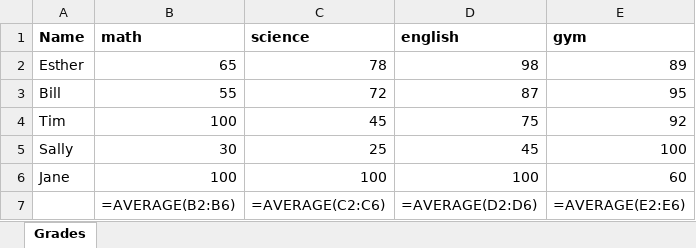
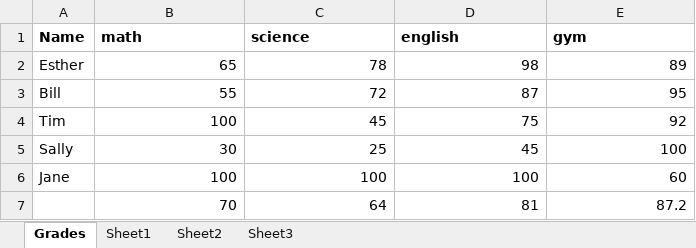
Before and after one commit to Vtechcode/Tim-Excel, an Excel workbook: Grades.xlsx, sheet Grades, drawn as a sheet; values as stored, in another font and other column widths than the file's, no borders; formulas without a stored value are shown as written; removed rows and columns are numbered as before the commit, all else as after; the diff names each change by its address in the sheet, - before the commit and + after, or states it on an @@ line.

```diff
--- a/Grades.xlsx (sheet Grades)
+++ b/Grades.xlsx (sheet Grades)
+sheet tab: Sheet1
+sheet tab: Sheet2
+sheet tab: Sheet3
-row 7:  | =AVERAGE(B2:B6) | =AVERAGE(C2:C6) | =AVERAGE(D2:D6) | =AVERAGE(E2:E6)
+row 7:  | 70 | 64 | 81 | 87.2
```
Also changed, not shown: 4 other files.
